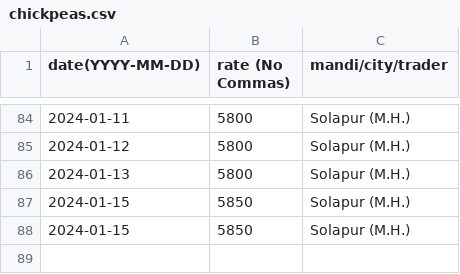
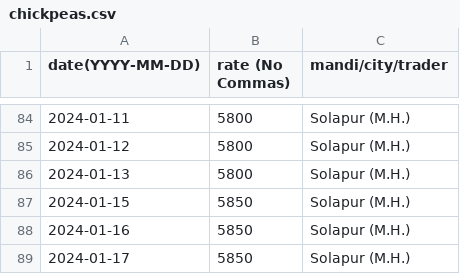
Before and after one commit to khoj-app/news, a CSV file: static/rates/chickpeas.csv, drawn as a sheet; only a part is shown, gaps mark what is left out.

Commit message:
Update chickpeas.csv

```diff
--- a/static/rates/chickpeas.csv
+++ b/static/rates/chickpeas.csv
@@ -87,2 +87,3 @@ date(YYYY-MM-DD), rate (No Commas), mandi/city/trader
 2024-01-15, 5850, Solapur (M.H.)
-2024-01-15, 5850, Solapur (M.H.)
+2024-01-16, 5850, Solapur (M.H.)
+2024-01-17, 5850, Solapur (M.H.)
```
